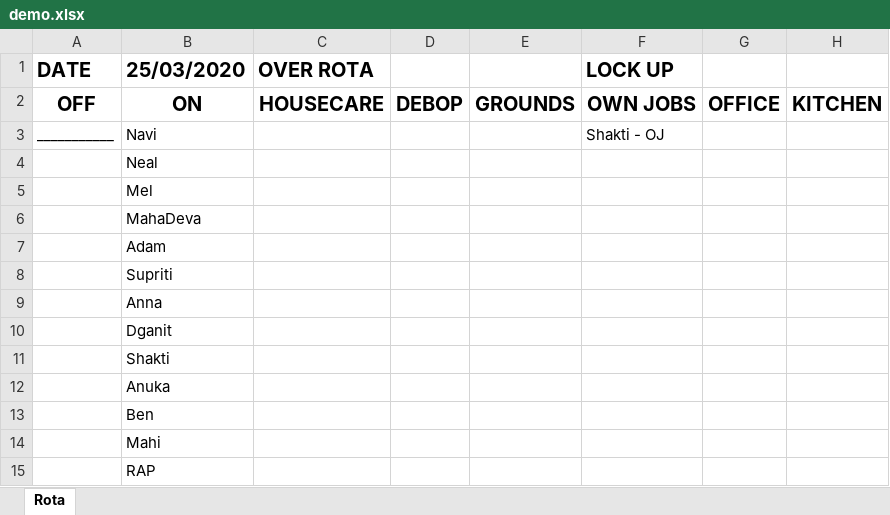
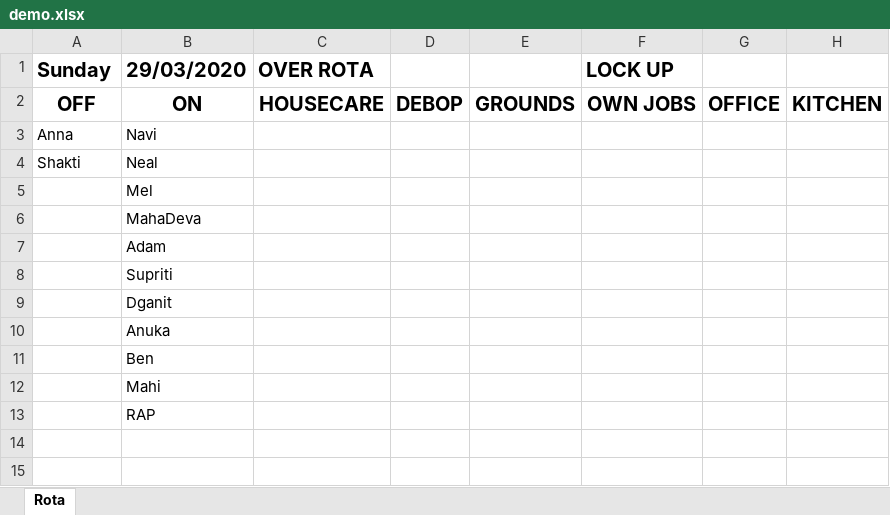
Before and after one commit to Mungert69/DayOffService, an Excel workbook: DaysOff/demo.xlsx, sheet Rota, drawn as a sheet; values as stored, in another font and other column widths than the file's, no borders; the diff names each change by its address in the sheet, - before the commit and + after, or states it on an @@ line.

```diff
--- a/DaysOff/demo.xlsx (sheet Rota)
+++ b/DaysOff/demo.xlsx (sheet Rota)
-A1: DATE
+A1: Sunday
-B1: 25/03/2020
+B1: 29/03/2020
-A3 (Sunday): ___________
+A3 (Sunday): Anna
-F3 (LOCK UP): Shakti - OJ
+F3 (LOCK UP): (empty)
-A4 (Sunday): (empty)
+A4 (Sunday): Shakti
-row 9:  | Anna
-row 11:  | Shakti
```
Also changed, not shown: 1 other file.
